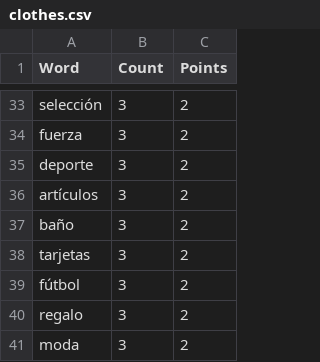
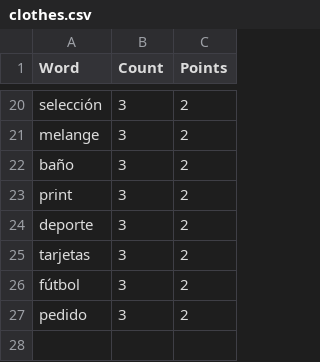
Before and after one commit to JonanOribe/Context_Extractor, a CSV file: dictionaries/clothes.csv, drawn as a sheet; only a part is shown, gaps mark what is left out; removed rows and columns are numbered as before the commit, all else as after; the diff covers the shown part only; the diff names each change by its address in the sheet, - before the commit and + after, or states it on an @@ line.

```diff
--- a/dictionaries/clothes.csv
+++ b/dictionaries/clothes.csv
-A21 (Word): fuerza
+A21 (Word): melange
@@ row 37 moved to row 22: baño @@
+row 23: print | 3 | 2
-row 36: artículos | 3 | 2
-row 40: regalo | 3 | 2
-A27 (Word): moda
+A27 (Word): pedido
```
Also changed, not shown: 8 added rows, 21 removed rows and 7 edited cells elsewhere in this file, dictionaries/aeronautics.csv, dictionaries/agriculture.csv, 11 other files.
